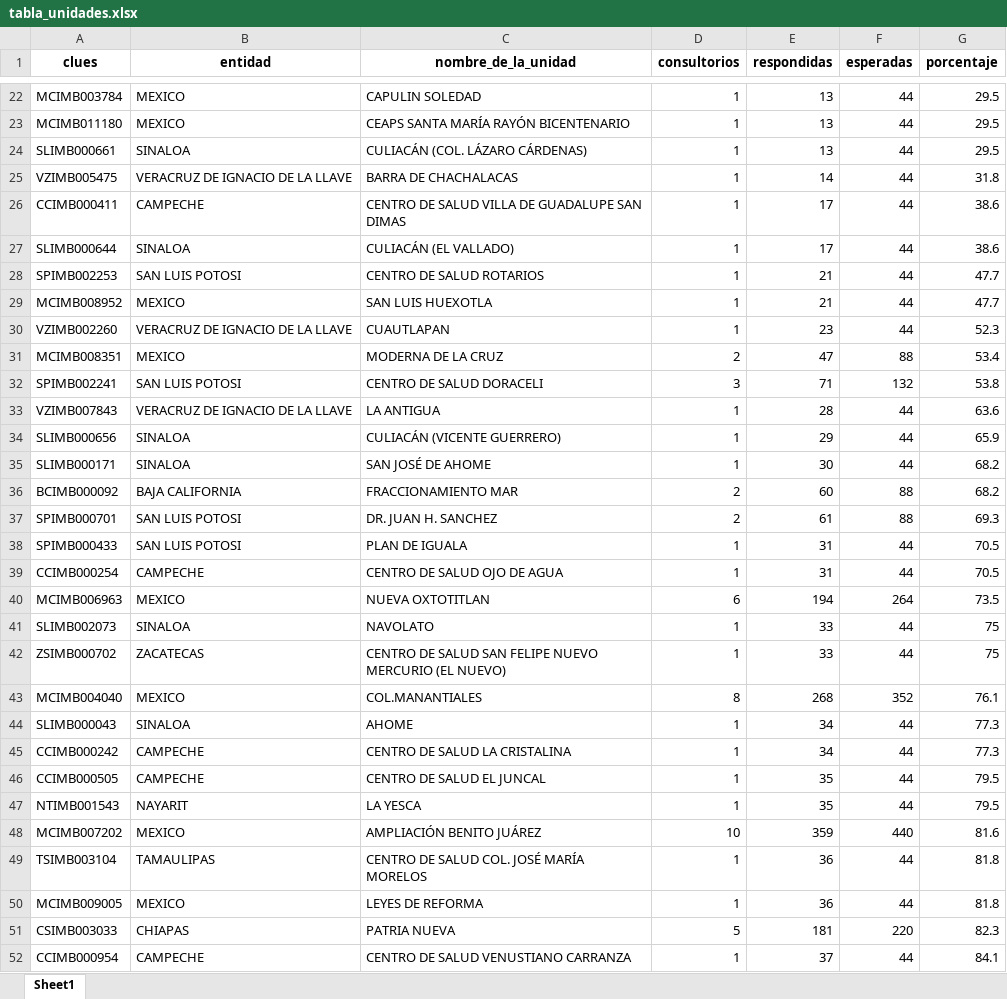
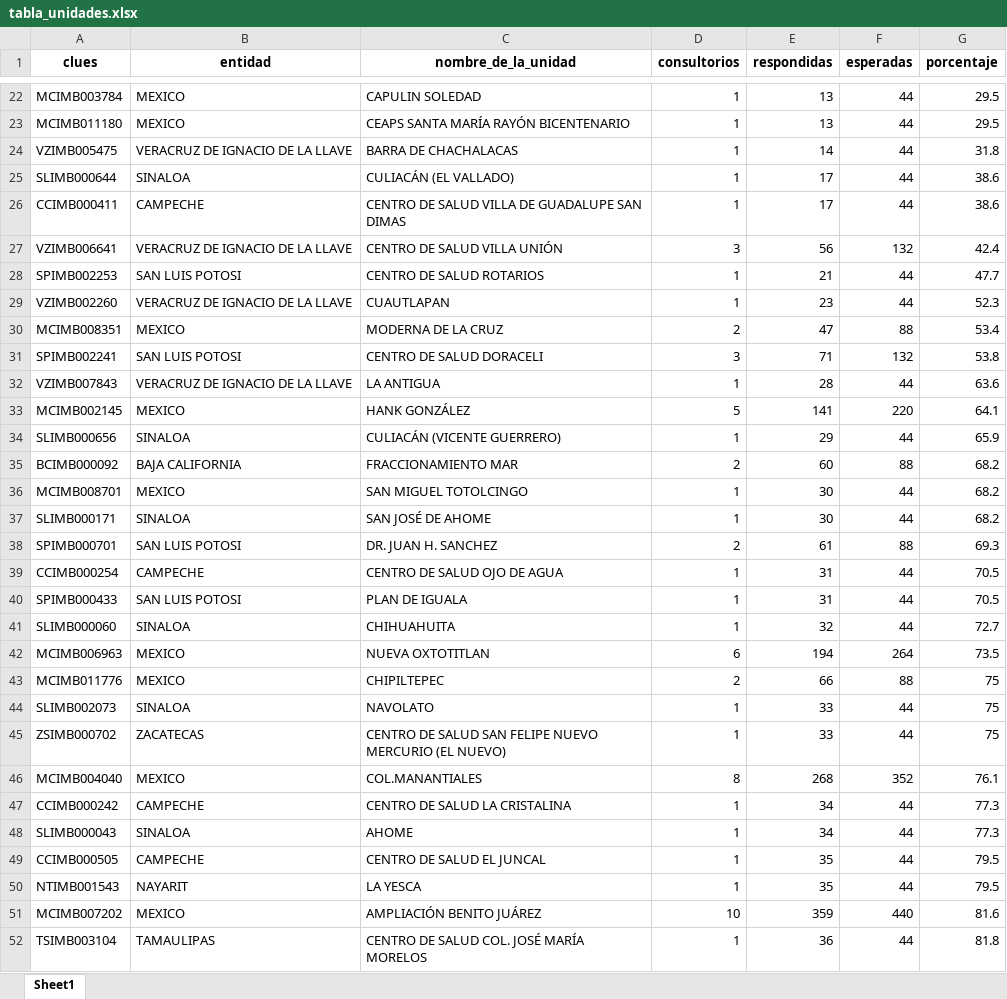
Before and after one commit to servicios-imss-b/informe--de-ang, an Excel workbook: tabla_unidades.xlsx, sheet Sheet1, drawn as a sheet; only a part is shown, gaps mark what is left out; the shorter side is filled out with more unchanged rows; values as stored, in another font and other column widths than the file's, no borders; removed rows and columns are numbered as before the commit, all else as after; the diff covers the shown part only; the diff names each change by its address in the sheet, - before the commit and + after, or states it on an @@ line.

```diff
--- a/tabla_unidades.xlsx (sheet Sheet1)
+++ b/tabla_unidades.xlsx (sheet Sheet1)
@@ row 24 moved to row 21: SLIMB000661 @@
@@ row 27 moved to row 25: SLIMB000644 @@
+row 27: VZIMB006641 | VERACRUZ DE IGNACIO DE LA LLAVE | CENTRO DE SALUD VILLA UNIÓN | 3 | 56 | 132 | 42.4
-row 29: MCIMB008952 | MEXICO | SAN LUIS HUEXOTLA | 1 | 21 | 44 | 47.7
+row 33: MCIMB002145 | MEXICO | HANK GONZÁLEZ | 5 | 141 | 220 | 64.1
@@ row 36 moved to row 35: BCIMB000092 @@
+row 36: MCIMB008701 | MEXICO | SAN MIGUEL TOTOLCINGO | 1 | 30 | 44 | 68.2
+row 41: SLIMB000060 | SINALOA | CHIHUAHUITA | 1 | 32 | 44 | 72.7
+row 43: MCIMB011776 | MEXICO | CHIPILTEPEC | 2 | 66 | 88 | 75
@@ row 45 moved to row 47: CCIMB000242 @@
```
Also changed, not shown: 8 added rows, 2 removed rows, 124 moved rows and 15 edited cells elsewhere in this sheet, tabla_avance.xlsx, tabla_entidades.xlsx, 1 other file.
